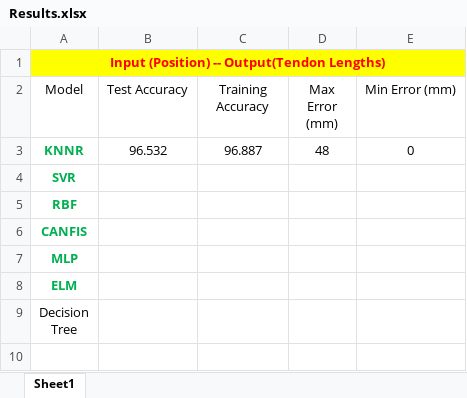
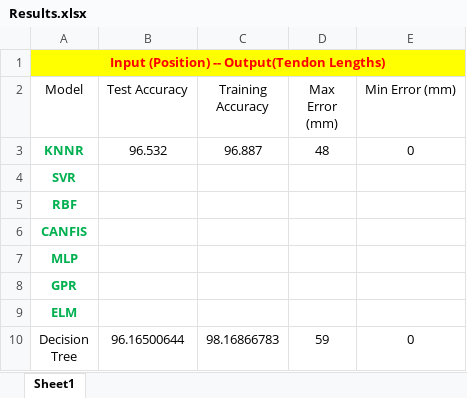
Before and after one commit to Shaswat2001/INN_Continuum_Robot, an Excel workbook: Results.xlsx, sheet Sheet1, drawn as a sheet; values as stored, in another font and other column widths than the file's, no borders; addresses are those after the commit; the diff names each change by its address in the sheet, - before the commit and + after, or states it on an @@ line.

```diff
--- a/Results.xlsx (sheet Sheet1)
+++ b/Results.xlsx (sheet Sheet1)
+row 8: GPR
-B10 (Test Accuracy): (empty)
+B10 (Test Accuracy): 96.16500644
-C10 (Training Accuracy): (empty)
+C10 (Training Accuracy): 98.16866783
-D10 (Max Error (mm)): (empty)
+D10 (Max Error (mm)): 59
-E10 (Min Error (mm)): (empty)
+E10 (Min Error (mm)): 0
```
Also changed, not shown: 1 other file.
